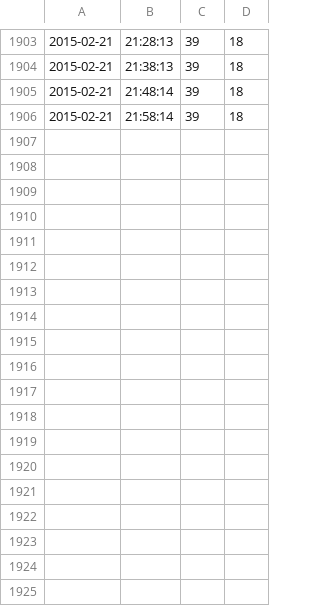
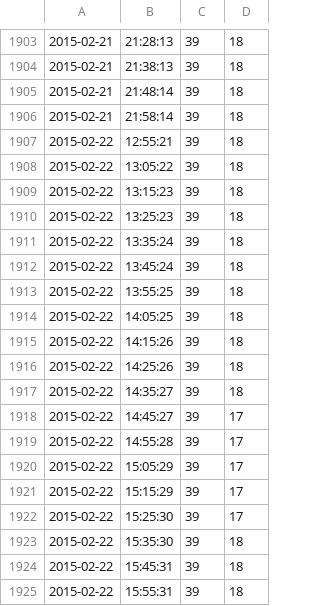
Before and after one commit to claudiolammirato/PDomoCla, a CSV file: static/output.csv, drawn as a sheet; only a part is shown, gaps mark what is left out.

```diff
--- a/static/output.csv
+++ b/static/output.csv
@@ -1906 +1906,20 @@
 2015-02-21,21:58:14,39,18
+2015-02-22,12:55:21,39,18
+2015-02-22,13:05:22,39,18
+2015-02-22,13:15:23,39,18
+2015-02-22,13:25:23,39,18
+2015-02-22,13:35:24,39,18
+2015-02-22,13:45:24,39,18
+2015-02-22,13:55:25,39,18
+2015-02-22,14:05:25,39,18
+2015-02-22,14:15:26,39,18
+2015-02-22,14:25:26,39,18
+2015-02-22,14:35:27,39,18
+2015-02-22,14:45:27,39,17
+2015-02-22,14:55:28,39,17
+2015-02-22,15:05:29,39,17
+2015-02-22,15:15:29,39,17
+2015-02-22,15:25:30,39,17
+2015-02-22,15:35:30,39,18
+2015-02-22,15:45:31,39,18
+2015-02-22,15:55:31,39,18
```
Also changed, not shown: static/output1.csv, 4 other files.
